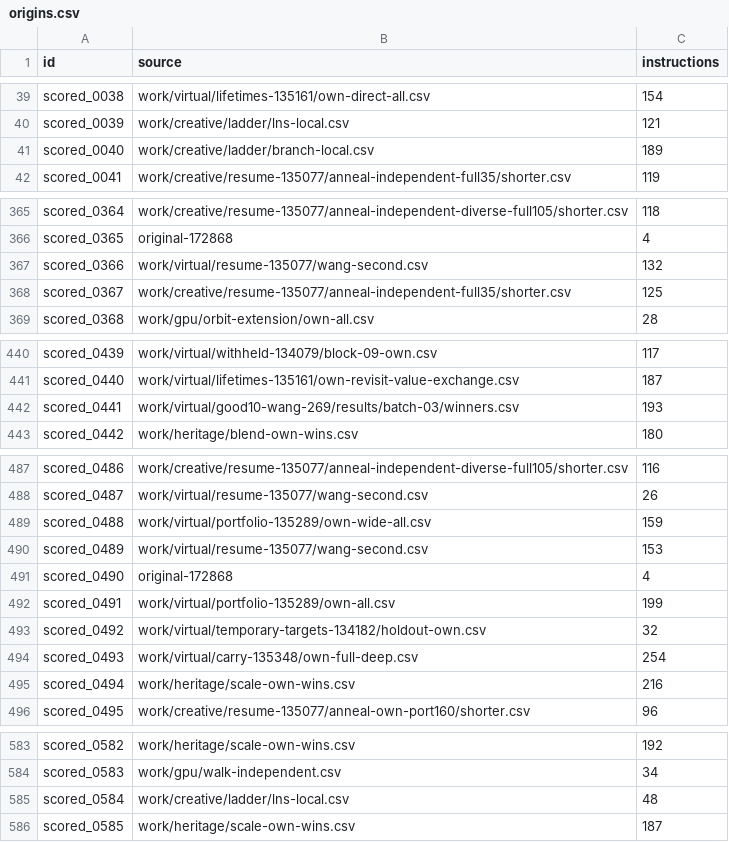
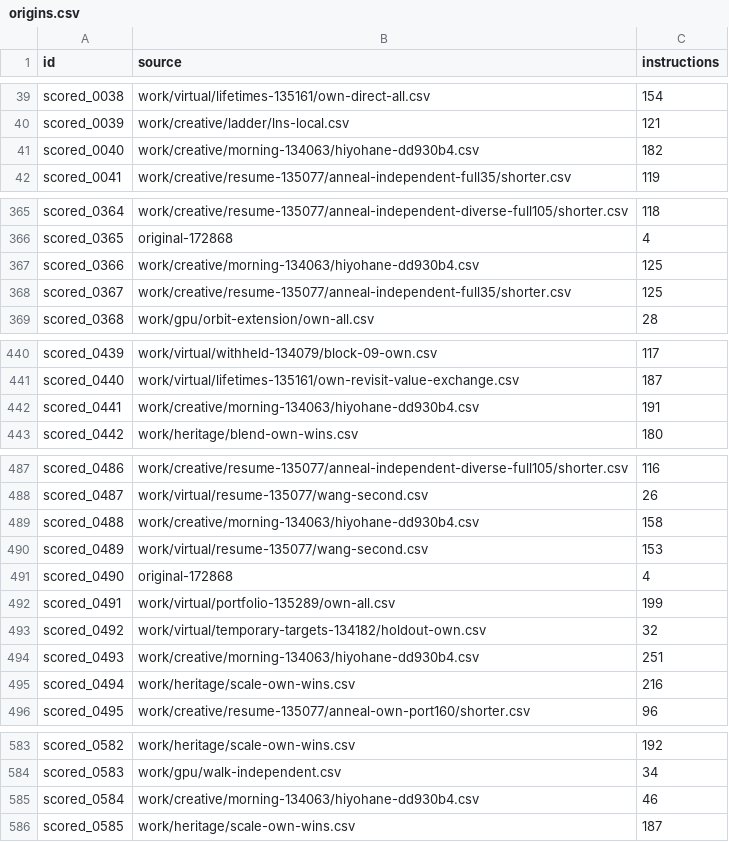
Before and after one commit to Doubao-of-hy/Santa_2026, a CSV file: origins.csv, drawn as a sheet; only a part is shown, gaps mark what is left out.

Commit message:
Validate Hiyohane's six improvements and update the independent total to 140447

```diff
--- a/origins.csv
+++ b/origins.csv
@@ -40,3 +40,3 @@ scored_0038,work/virtual/lifetimes-135161/own-direct-all.csv,154
 scored_0039,work/creative/ladder/lns-local.csv,121
-scored_0040,work/creative/ladder/branch-local.csv,189
+scored_0040,work/creative/morning-134063/hiyohane-dd930b4.csv,182
 scored_0041,work/creative/resume-135077/anneal-independent-full35/shorter.csv,119
@@ -366,3 +366,3 @@ scored_0364,work/creative/resume-135077/anneal-independent-diverse-full105/short
 scored_0365,original-172868,4
-scored_0366,work/virtual/resume-135077/wang-second.csv,132
+scored_0366,work/creative/morning-134063/hiyohane-dd930b4.csv,125
 scored_0367,work/creative/resume-135077/anneal-independent-full35/shorter.csv,125
@@ -441,3 +441,3 @@ scored_0439,work/virtual/withheld-134079/block-09-own.csv,117
 scored_0440,work/virtual/lifetimes-135161/own-revisit-value-exchange.csv,187
-scored_0441,work/virtual/good10-wang-269/results/batch-03/winners.csv,193
+scored_0441,work/creative/morning-134063/hiyohane-dd930b4.csv,191
 scored_0442,work/heritage/blend-own-wins.csv,180
@@ -488,3 +488,3 @@ scored_0486,work/creative/resume-135077/anneal-independent-diverse-full105/short
 scored_0487,work/virtual/resume-135077/wang-second.csv,26
-scored_0488,work/virtual/portfolio-135289/own-wide-all.csv,159
+scored_0488,work/creative/morning-134063/hiyohane-dd930b4.csv,158
 scored_0489,work/virtual/resume-135077/wang-second.csv,153
@@ -493,3 +493,3 @@ scored_0491,work/virtual/portfolio-135289/own-all.csv,199
 scored_0492,work/virtual/temporary-targets-134182/holdout-own.csv,32
-scored_0493,work/virtual/carry-135348/own-full-deep.csv,254
+scored_0493,work/creative/morning-134063/hiyohane-dd930b4.csv,251
 scored_0494,work/heritage/scale-own-wins.csv,216
@@ -584,3 +584,3 @@ scored_0582,work/heritage/scale-own-wins.csv,192
 scored_0583,work/gpu/walk-independent.csv,34
-scored_0584,work/creative/ladder/lns-local.csv,48
+scored_0584,work/creative/morning-134063/hiyohane-dd930b4.csv,46
 scored_0585,work/heritage/scale-own-wins.csv,187
```
Also changed, not shown: collaboration/puzzle-bounds.csv, 5 other files.
